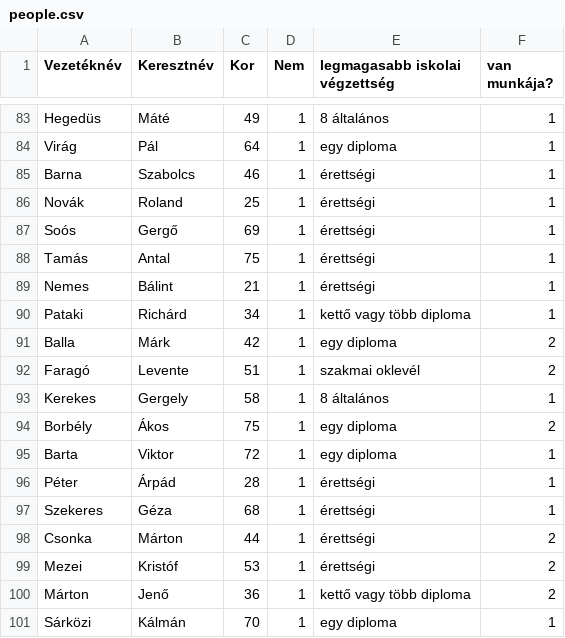
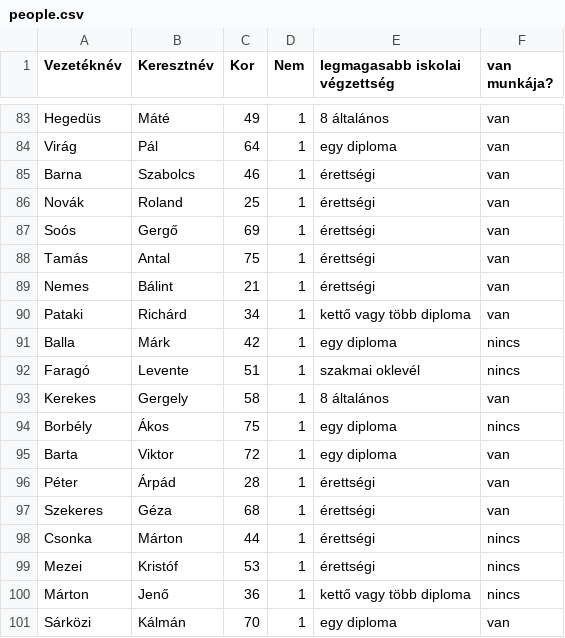
Before and after one commit to Necridus/IRF_Project, a CSV file: people.csv, drawn as a sheet; only a part is shown, gaps mark what is left out; the diff covers the shown part only; the diff names each change by its address in the sheet, - before the commit and + after, or states it on an @@ line.

```diff
--- a/people.csv
+++ b/people.csv
-F83:F90 (van munkája?): 1
+F83:F90 (van munkája?): van
-F91:F92 (van munkája?): 2
+F91:F92 (van munkája?): nincs
-F93 (van munkája?): 1
+F93 (van munkája?): van
-F94 (van munkája?): 2
+F94 (van munkája?): nincs
-F95:F97 (van munkája?): 1
+F95:F97 (van munkája?): van
-F98:F100 (van munkája?): 2
+F98:F100 (van munkája?): nincs
-F101 (van munkája?): 1
+F101 (van munkája?): van
```
Also changed, not shown: 81 edited cells elsewhere in this file, IRF_Project/IRF_Project/people.csv, 5 other files.
